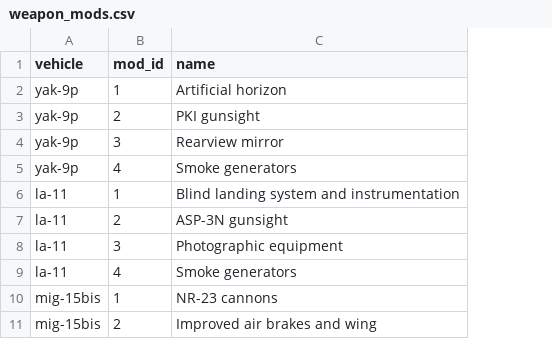
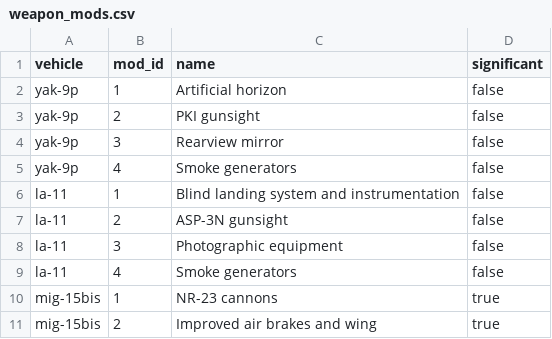
Before and after one commit to FGlazov/il2_korea_stats, a CSV file: src/il2ks/core/catalog/data/weapon_mods.csv, drawn as a sheet; only a part is shown; the diff names each change by its address in the sheet, - before the commit and + after, or states it on an @@ line.

```diff
--- a/src/il2ks/core/catalog/data/weapon_mods.csv
+++ b/src/il2ks/core/catalog/data/weapon_mods.csv
+column D (significant), rows 2-11: false | false | false | false | false | false | false | false | true | true
```
Also changed, not shown: 31 other files.
